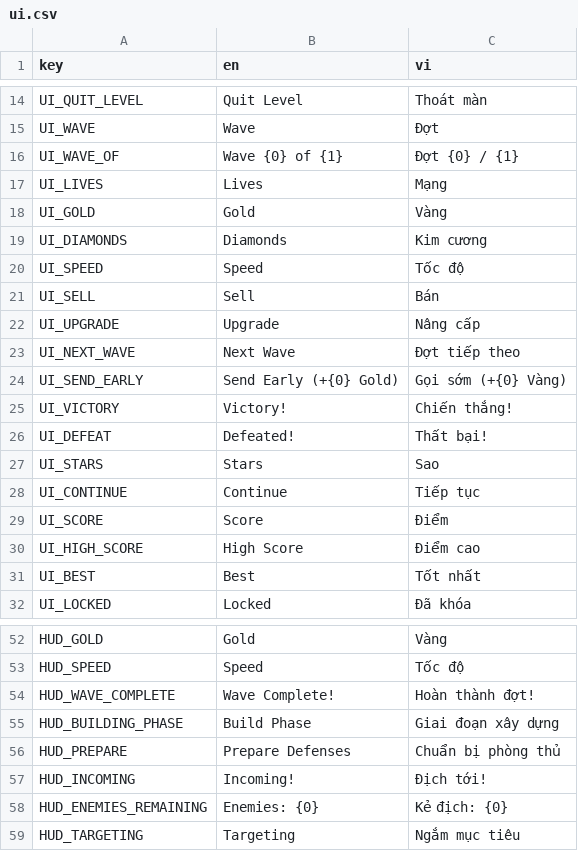
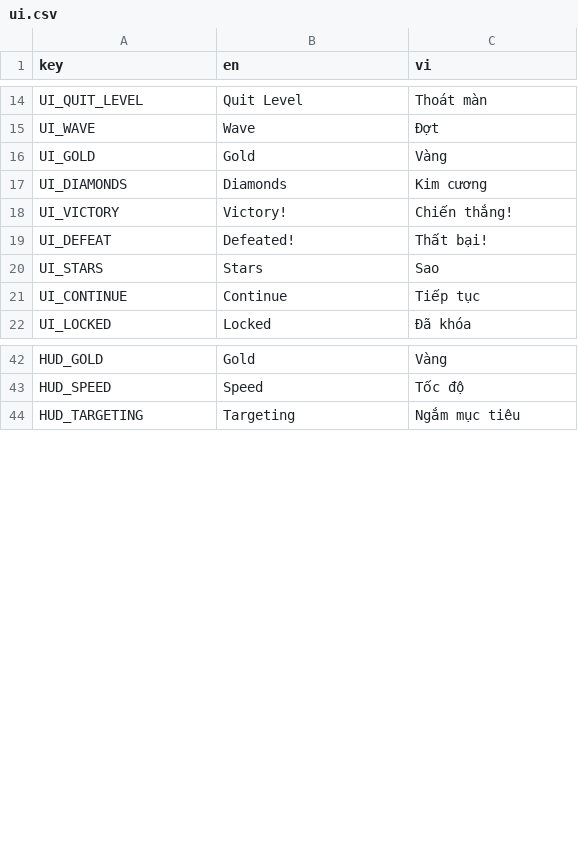
Before and after one commit to trongpong/last-signal, a CSV file: content/translations/ui.csv, drawn as a sheet; only a part is shown, gaps mark what is left out; the diff covers the shown part only; the diff names each change by its address in the sheet, - before the commit and + after, or states it on an @@ line.

```diff
--- a/content/translations/ui.csv
+++ b/content/translations/ui.csv
-row 16: UI_WAVE_OF | Wave {0} of {1} | Đợt {0} / {1}
-row 17: UI_LIVES | Lives | Mạng
-row 20: UI_SPEED | Speed | Tốc độ
-row 21: UI_SELL | Sell | Bán
-row 22: UI_UPGRADE | Upgrade | Nâng cấp
-row 23: UI_NEXT_WAVE | Next Wave | Đợt tiếp theo
-row 24: UI_SEND_EARLY | Send Early (+{0} Gold) | Gọi sớm (+{0} Vàng)
-row 29: UI_SCORE | Score | Điểm
-row 30: UI_HIGH_SCORE | High Score | Điểm cao
-row 31: UI_BEST | Best | Tốt nhất
-row 54: HUD_WAVE_COMPLETE | Wave Complete! | Hoàn thành đợt!
-row 55: HUD_BUILDING_PHASE | Build Phase | Giai đoạn xây dựng
-row 56: HUD_PREPARE | Prepare Defenses | Chuẩn bị phòng thủ
-row 57: HUD_INCOMING | Incoming! | Địch tới!
-row 58: HUD_ENEMIES_REMAINING | Enemies: {0} | Kẻ địch: {0}
```
Also changed, not shown: 6 removed rows and 6 edited cells elsewhere in this file.
